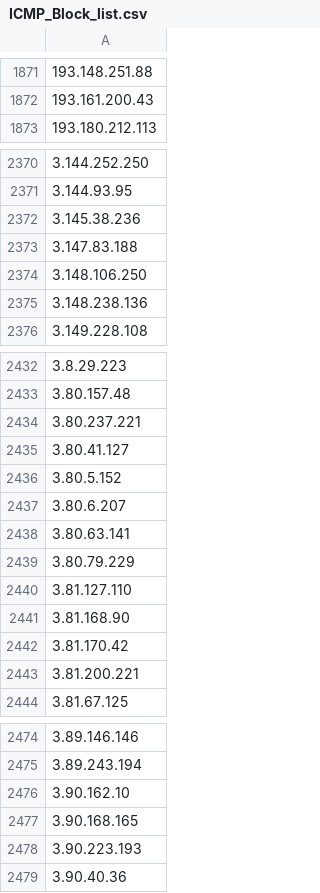
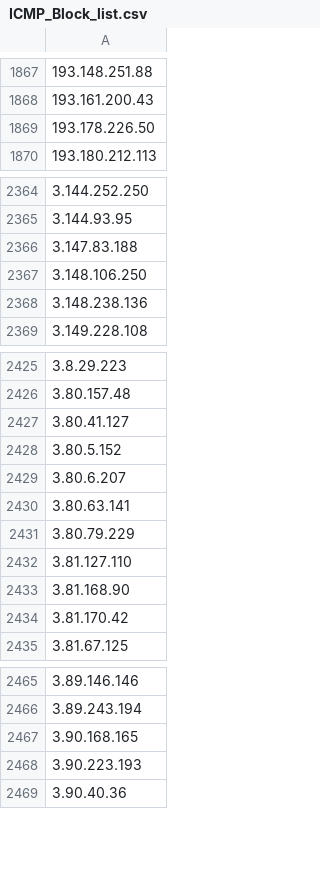
Before and after one commit to uic-soar/BlockLists, a CSV file: ICMP_Block_list.csv, drawn as a sheet; only a part is shown, gaps mark what is left out; the diff covers the shown part only.

```diff
--- a/ICMP_Block_list.csv
+++ b/ICMP_Block_list.csv
@@ -1872,2 +1868,3 @@
 193.161.200.43
+193.178.226.50
 193.180.212.113
@@ -2371,3 +2365,2 @@
 3.144.93.95
-3.145.38.236
 3.147.83.188
@@ -2433,3 +2426,2 @@
 3.80.157.48
-3.80.237.221
 3.80.41.127
@@ -2442,3 +2434,2 @@
 3.81.170.42
-3.81.200.221
 3.81.67.125
@@ -2475,3 +2466,2 @@
 3.89.243.194
-3.90.162.10
 3.90.168.165
```
Also changed, not shown: 4 added rows and 26 removed rows elsewhere in this file.
